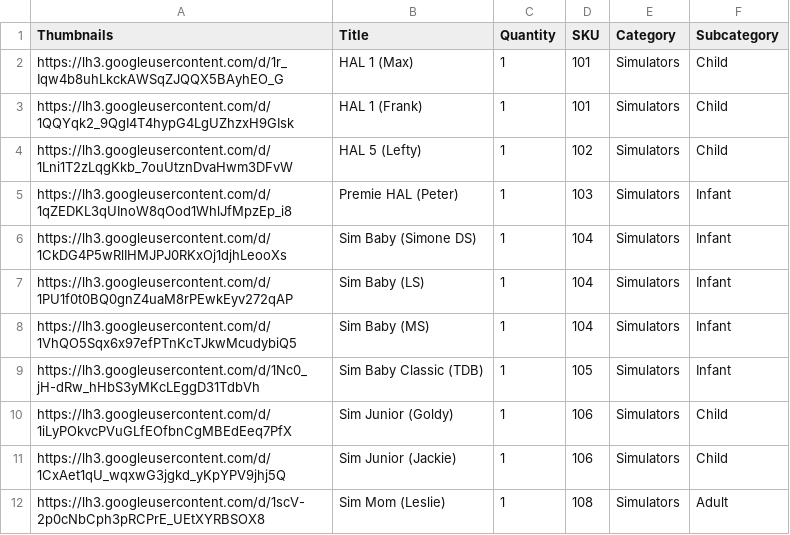
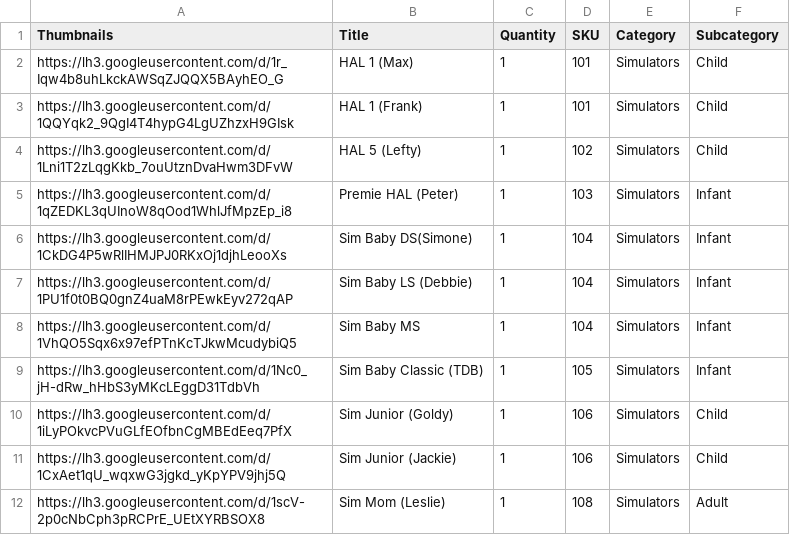
Before and after one commit to BCCWSIM/bccwselectclone, a CSV file: Resources.csv, drawn as a sheet; only a part is shown.

Commit message:
Update Resources.csv

```diff
--- a/Resources.csv
+++ b/Resources.csv
@@ -5,5 +5,5 @@ https://lh3.googleusercontent.com/d/1Lni1T2zLqgKkb_7ouUtznDvaHwm3DFvW,HAL 5 (Lef
 https://lh3.googleusercontent.com/d/1qZEDKL3qUInoW8qOod1WhlJfMpzEp_i8,Premie HAL (Peter),1,103,Simulators,Infant,
-https://lh3.googleusercontent.com/d/1CkDG4P5wRlIHMJPJ0RKxOj1djhLeooXs,Sim Baby (Simone DS),1,104,Simulators,Infant,
-https://lh3.googleusercontent.com/d/1PU1f0t0BQ0gnZ4uaM8rPEwkEyv272qAP,Sim Baby (LS),1,104,Simulators,Infant,
-https://lh3.googleusercontent.com/d/1VhQO5Sqx6x97efPTnKcTJkwMcudybiQ5,Sim Baby (MS),1,104,Simulators,Infant,
+https://lh3.googleusercontent.com/d/1CkDG4P5wRlIHMJPJ0RKxOj1djhLeooXs,Sim Baby DS(Simone),1,104,Simulators,Infant,
+https://lh3.googleusercontent.com/d/1PU1f0t0BQ0gnZ4uaM8rPEwkEyv272qAP,Sim Baby LS (Debbie),1,104,Simulators,Infant,
+https://lh3.googleusercontent.com/d/1VhQO5Sqx6x97efPTnKcTJkwMcudybiQ5,Sim Baby MS,1,104,Simulators,Infant,
 https://lh3.googleusercontent.com/d/1Nc0_jH-dRw_hHbS3yMKcLEggD31TdbVh,Sim Baby Classic (TDB),1,105,Simulators,Infant,
```
